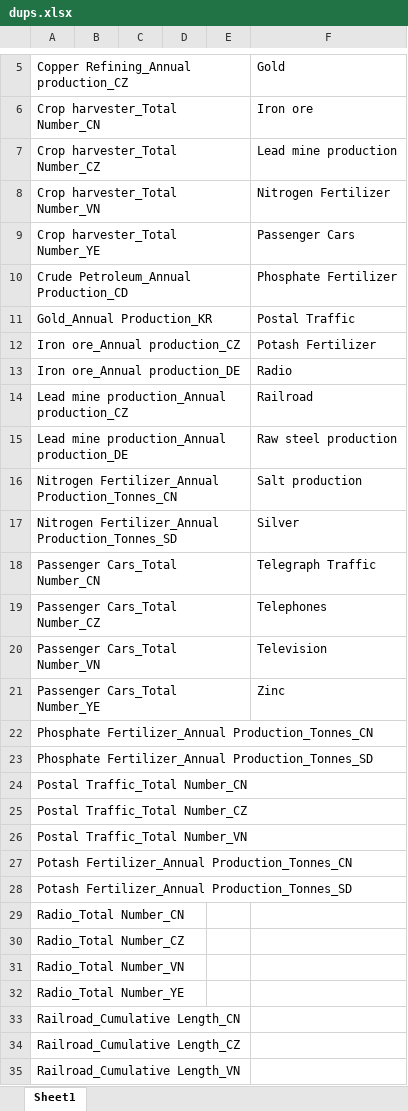
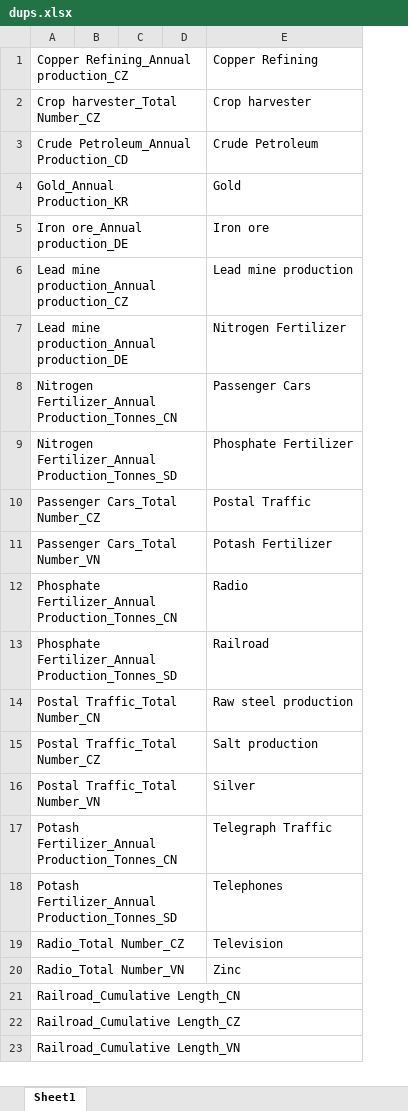
Before and after one commit to ariana848/historical_tech, an Excel workbook: dups.xlsx, sheet Sheet1, drawn as a sheet; only a part is shown, gaps mark what is left out; values as stored, in another font and other column widths than the file's, no borders; removed rows and columns are numbered as before the commit, all else as after; the diff covers the shown part only; the diff names each change by its address in the sheet, - before the commit and + after, or states it on an @@ line.

```diff
--- a/dups.xlsx (sheet Sheet1)
+++ b/dups.xlsx (sheet Sheet1)
-column E, empty
-E1: Gold
+E1: Copper Refining
-row 6: Crop harvester_Total Number_CN |  |  |  |  | Iron ore
-E2: Lead mine production
+E2: Crop harvester
-row 8: Crop harvester_Total Number_VN |  |  |  |  | Nitrogen Fertilizer
-row 9: Crop harvester_Total Number_YE |  |  |  |  | Passenger Cars
-E3: Phosphate Fertilizer
+E3: Crude Petroleum
-E4: Postal Traffic
+E4: Gold
-row 12: Iron ore_Annual production_CZ |  |  |  |  | Potash Fertilizer
-E5: Radio
+E5: Iron ore
-E6: Railroad
+E6: Lead mine production
-E7: Raw steel production
+E7: Nitrogen Fertilizer
-E8: Salt production
+E8: Passenger Cars
-E9: Silver
+E9: Phosphate Fertilizer
-row 18: Passenger Cars_Total Number_CN |  |  |  |  | Telegraph Traffic
-E10: Telephones
+E10: Postal Traffic
-E11: Television
+E11: Potash Fertilizer
-row 21: Passenger Cars_Total Number_YE |  |  |  |  | Zinc
-E12: (empty)
+E12: Radio
-E13: (empty)
+E13: Railroad
-E14: (empty)
+E14: Raw steel production
-E15: (empty)
+E15: Salt production
-E16: (empty)
+E16: Silver
-E17: (empty)
+E17: Telegraph Traffic
-E18: (empty)
+E18: Telephones
-row 29: Radio_Total Number_CN
-E19: (empty)
+E19: Television
-E20: (empty)
+E20: Zinc
-row 32: Radio_Total Number_YE
```
Also changed, not shown: 10 removed rows elsewhere in this sheet, 6 other files.
